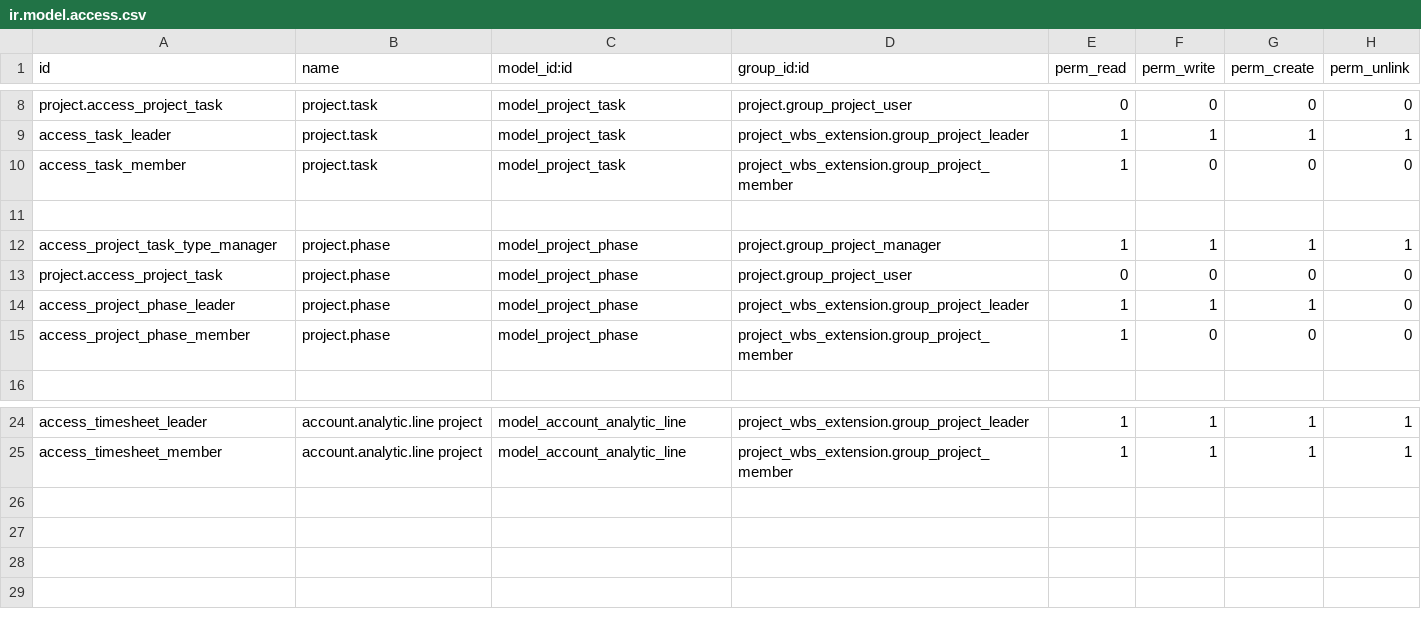
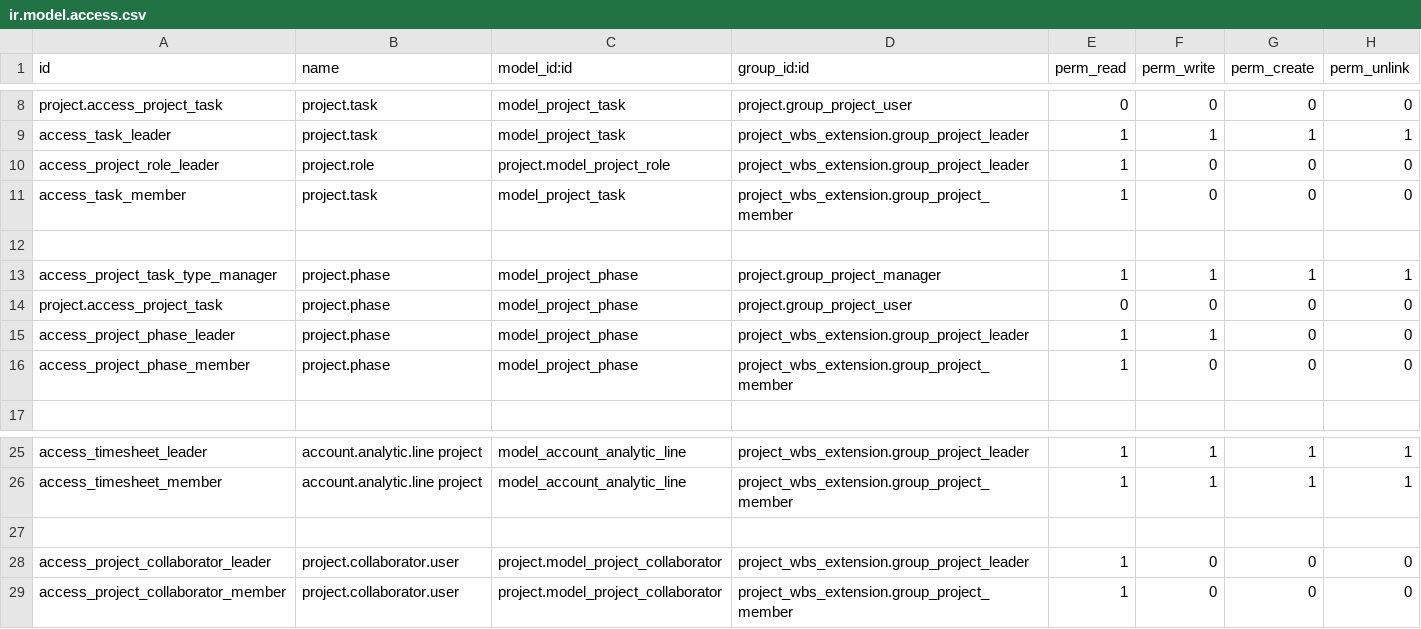
Before and after one commit to minhhaiabv-wq/odoo_project_wbs_extension, a CSV file: security/ir.model.access.csv, drawn as a sheet; only a part is shown, gaps mark what is left out.

```diff
--- a/security/ir.model.access.csv
+++ b/security/ir.model.access.csv
@@ -9,2 +9,3 @@ project.access_project_task,project.task,model_project_task,project.group_projec
 access_task_leader,project.task,model_project_task,project_wbs_extension.group_project_leader,1,1,1,1
+access_project_role_leader,project.role,project.model_project_role,project_wbs_extension.group_project_leader,1,0,0,0
 access_task_member,project.task,model_project_task,project_wbs_extension.group_project_member,1,0,0,0
@@ -13,3 +14,3 @@ access_project_task_type_manager,project.phase,model_project_phase,project.group
 project.access_project_task,project.phase,model_project_phase,project.group_project_user,0,0,0,0
-access_project_phase_leader,project.phase,model_project_phase,project_wbs_extension.group_project_leader,1,1,1,0
+access_project_phase_leader,project.phase,model_project_phase,project_wbs_extension.group_project_leader,1,1,0,0
 access_project_phase_member,project.phase,model_project_phase,project_wbs_extension.group_project_member,1,0,0,0
@@ -25 +26,4 @@ access_timesheet_leader,account.analytic.line project,model_account_analytic_lin
 access_timesheet_member,account.analytic.line project,model_account_analytic_line,project_wbs_extension.group_project_member,1,1,1,1
+
+access_project_collaborator_leader,project.collaborator.user,project.model_project_collaborator,project_wbs_extension.group_project_leader,1,0,0,0
+access_project_collaborator_member,project.collaborator.user,project.model_project_collaborator,project_wbs_extension.group_project_member,1,0,0,0
```
Also changed, not shown: 1 other file.
